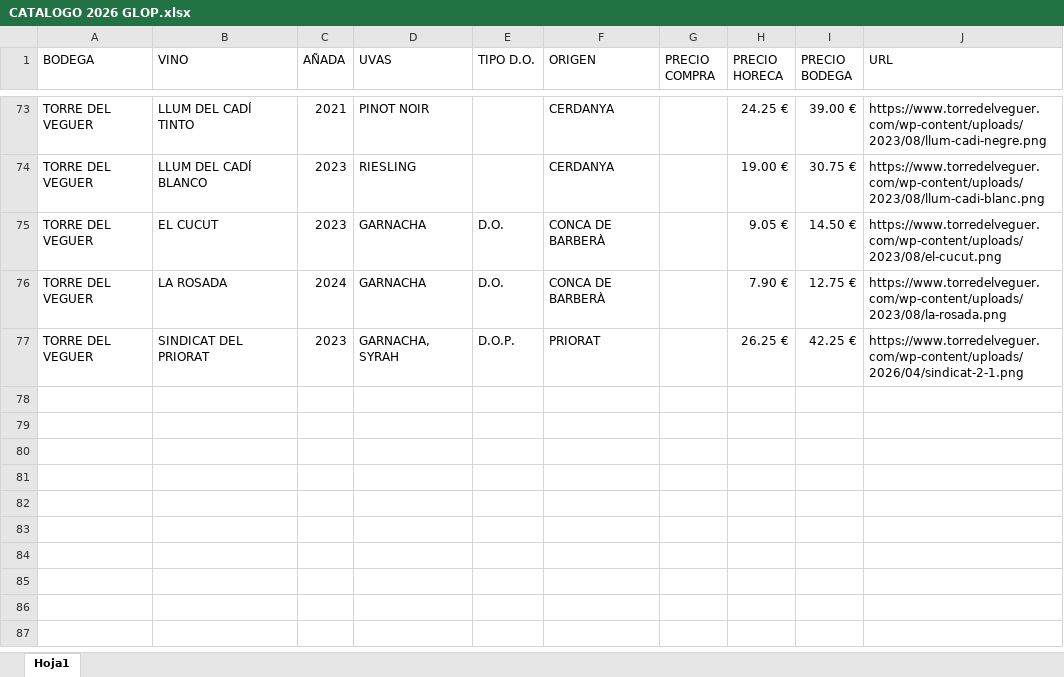
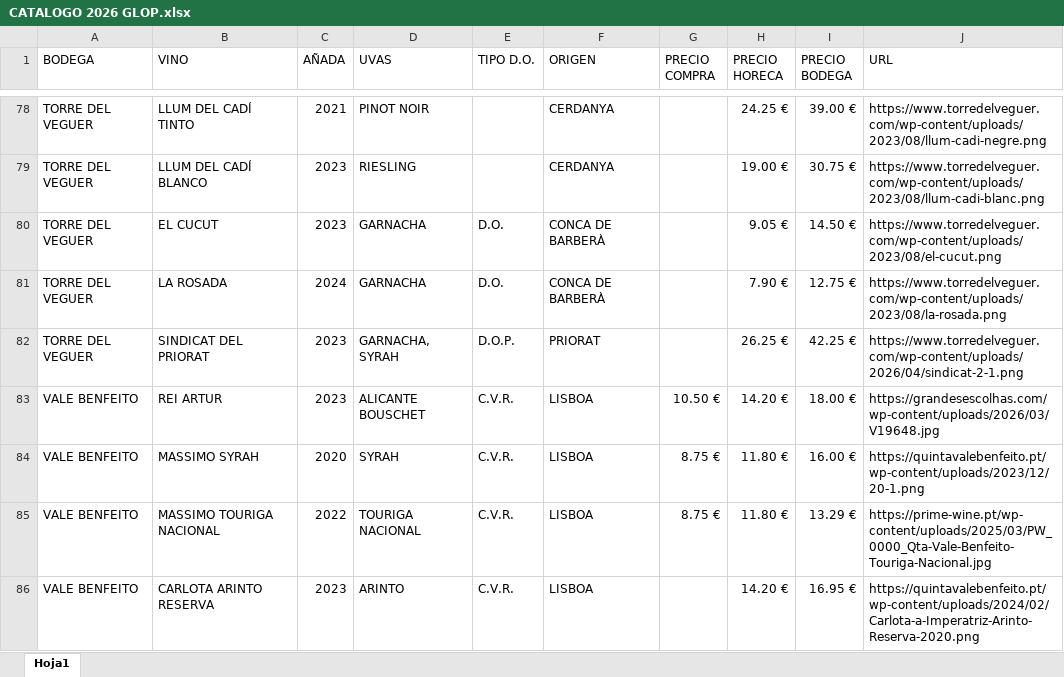
Before and after one commit to moscatelglop-code/catalogo-vinos, an Excel workbook: CATALOGO 2026 GLOP.xlsx, sheet Hoja1, drawn as a sheet; only a part is shown, gaps mark what is left out; values as stored, in another font and other column widths than the file's, no borders; the diff covers the shown part only; the diff names each change by its address in the sheet, - before the commit and + after, or states it on an @@ line.

Commit message:
Add files via upload

```diff
--- a/CATALOGO 2026 GLOP.xlsx (sheet Hoja1)
+++ b/CATALOGO 2026 GLOP.xlsx (sheet Hoja1)
+row 83: VALE BENFEITO | REI ARTUR | 2023 | ALICANTE BOUSCHET | C.V.R. | LISBOA | 10.50 € | 14.20 € | 18.00 € | https://grandesescolhas.com/wp-content/uploads/2026/03/V19648.jpg
+row 84: VALE BENFEITO | MASSIMO SYRAH | 2020 | SYRAH | C.V.R. | LISBOA | 8.75 € | 11.80 € | 16.00 € | https://quintavalebenfeito.pt/wp-content/uploads/2023/12/20-1.png
+row 85: VALE BENFEITO | MASSIMO TOURIGA NACIONAL | 2022 | TOURIGA NACIONAL | C.V.R. | LISBOA | 8.75 € | 11.80 € | 13.29 € | https://prime-wine.pt/wp-content/uploads/2025/03/PW_0000_Qta-Vale-Benfeito-Touriga-Nacional.jpg
+row 86: VALE BENFEITO | CARLOTA ARINTO RESERVA | 2023 | ARINTO | C.V.R. | LISBOA |  | 14.20 € | 16.95 € | https://quintavalebenfeito.pt/wp-content/uploads/2024/02/Carlota-a-Imperatriz-Arinto-Reserva-2020.png
```
Also changed, not shown: 8 added rows elsewhere in this sheet.
